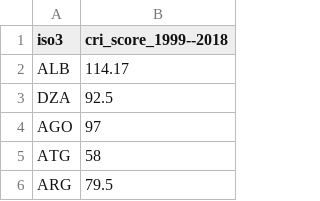
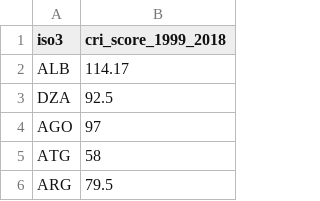
Before and after one commit to Vizzuality/laws_and_pathways, a CSV file: map_data/germanwatch_global_climate_risk_index_1999--2018.csv, drawn as a sheet; only a part is shown.

Commit message:
Enable climate risk score data

```diff
--- a/map_data/germanwatch_global_climate_risk_index_1999--2018.csv
+++ b/map_data/germanwatch_global_climate_risk_index_1999--2018.csv
@@ -1,2 +1,2 @@
-"iso3","cri_score_1999--2018"
+"iso3","cri_score_1999_2018"
 "ALB",114.17
```
Also changed, not shown: 1 other file.
